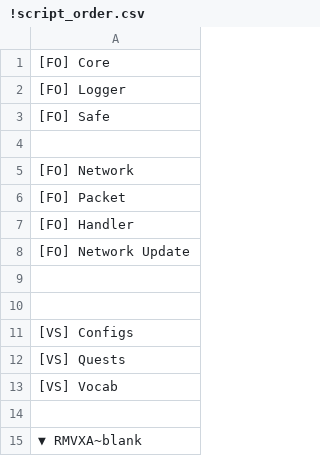
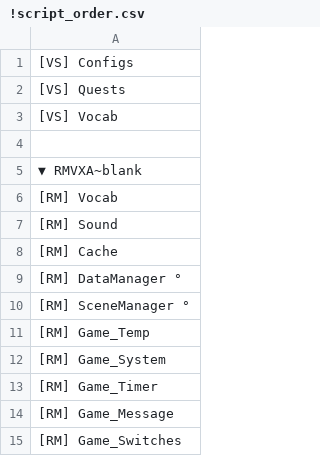
Before and after one commit to CaioJuan2910/FieldsOnlineHML, a CSV file: Client/Scripts/!script_order.csv, drawn as a sheet; only a part is shown; the shorter side is filled out with more unchanged rows.

```diff
--- a/Client/Scripts/!script_order.csv
+++ b/Client/Scripts/!script_order.csv
@@ -1,11 +1 @@
-[FO] Core
-[FO] Logger
-[FO] Safe
-
-[FO] Network
-[FO] Packet
-[FO] Handler
-[FO] Network Update
-
-
 [VS] Configs
```
Also changed, not shown: 17 other files.
